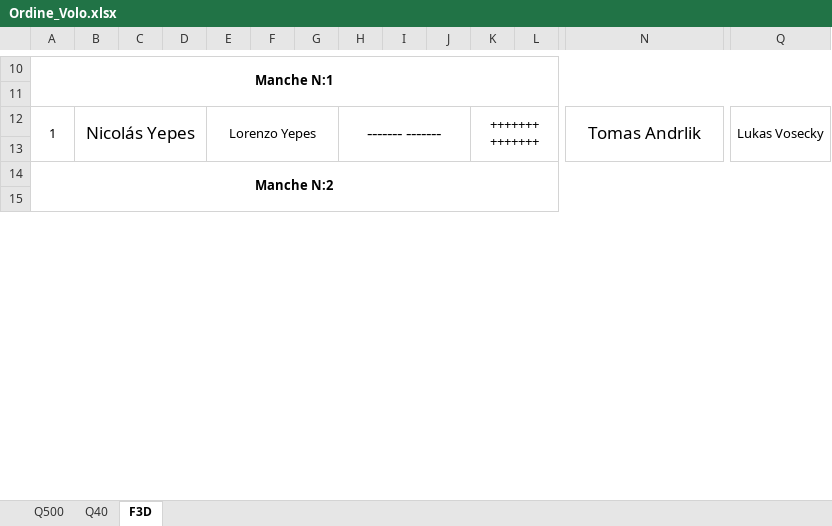
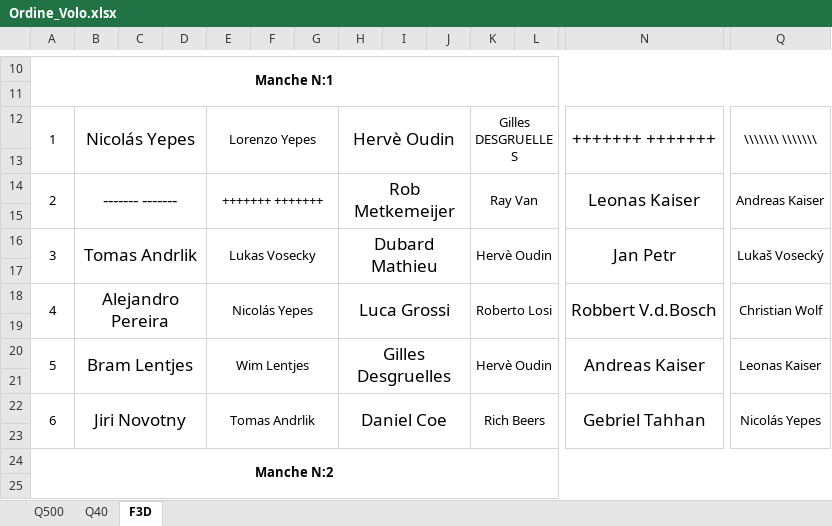
Before and after one commit to giachy96/Sistema_Pylon, an Excel workbook: Interfaccia Gara PC/Sistema_Interfaccia_Rev3-2024-04-09/Sistema_Interfaccia x FAI_ScartoFunzionante_2024-04-09/Ordine_Volo.xlsx, sheet F3D, drawn as a sheet; only a part is shown, gaps mark what is left out; values as stored, in another font and other column widths than the file's, no borders; removed rows and columns are numbered as before the commit, all else as after; rows hold the shown columns only; the diff covers the shown part only; the diff names each change by its address in the sheet, - before the commit and + after, or states it on an @@ line.

```diff
--- a/Interfaccia Gara PC/Sistema_Interfaccia_Rev3-2024-04-09/Sistema_Interfaccia x FAI_ScartoFunzionante_2024-04-09/Ordine_Volo.xlsx (sheet F3D)
+++ b/Interfaccia Gara PC/Sistema_Interfaccia_Rev3-2024-04-09/Sistema_Interfaccia x FAI_ScartoFunzionante_2024-04-09/Ordine_Volo.xlsx (sheet F3D)
-A12:A13 merged
+A12:A13 merged
-B12:D13 merged
+B12:D13 merged
-E12:G13 merged
+E12:G13 merged
-H12: ------- -------
+H12: Hervè Oudin
-H12:J13 merged
+H12:J13 merged
-K12: +++++++ +++++++
+K12: Gilles DESGRUELLES
-K12:M13 merged
+K12:M13 merged
-N12: Tomas Andrlik
+N12: +++++++ +++++++
-N12:P13 merged
+N12:P13 merged
-Q12: Lukas Vosecky
+Q12: \\\\\\\ \\\\\\\
-Q12:Q13 merged
+Q12:Q13 merged
+row 13: (empty)
+row 14: 2 | ------- ------- |  |  | +++++++ +++++++ |  |  | Rob Metkemeijer |  |  | Ray Van |  | Leonas Kaiser | Andreas Kaiser
+row 15: (empty)
+row 16: 3 | Tomas Andrlik |  |  | Lukas Vosecky |  |  | Dubard Mathieu |  |  | Hervè Oudin |  | Jan Petr | Lukaš Vosecký
+row 17: (empty)
+row 18: 4 | Alejandro Pereira |  |  | Nicolás Yepes |  |  | Luca Grossi |  |  | Roberto Losi |  | Robbert V.d.Bosch | Christian Wolf
+row 19: (empty)
+row 20: 5 | Bram Lentjes |  |  | Wim Lentjes |  |  | Gilles Desgruelles |  |  | Hervè Oudin |  | Andreas Kaiser | Leonas Kaiser
+row 21: (empty)
+row 22: 6 | Jiri Novotny |  |  | Tomas Andrlik |  |  | Daniel Coe |  |  | Rich Beers |  | Gebriel Tahhan | Nicolás Yepes
```
Also changed, not shown: 58 added rows, 12 edited cells and merged cells elsewhere in this sheet, sheet Q40, sheet Q500, Interfaccia Gara PC/Sistema_Interfaccia_Rev3-2024-04-09/Sistema_Interfaccia x FAI_ScartoFunzionante_2024-04-09/Sitema Interfaccia PC_Centrale_FAI_Rev4_2024-04-09.xlsm, Interfaccia Gara PC/Stravolgo l_interfaccia per la fai_/Sistema_Interfaccia x FAI Test Modena/Sitema Interfaccia PC_Centrale_FAI_Rev3I.xlsm, 2 other files.
